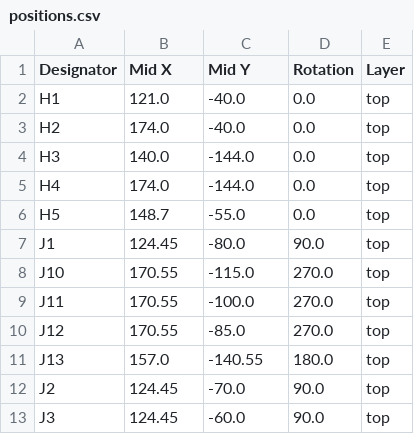
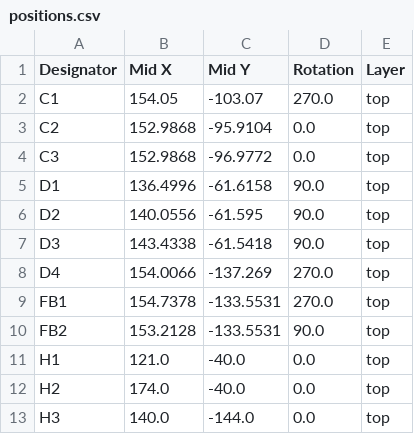
Before and after one commit to Ground-Support-Equipment-SCRT/User-Side-Systems, a CSV file: LRUs/User Control Unit/Electrical/User Interface Board/user_interface_board/production/positions.csv, drawn as a sheet; only a part is shown; the shorter side is filled out with more unchanged rows; the diff covers the shown part only.

```diff
--- a/LRUs/User Control Unit/Electrical/User Interface Board/user_interface_board/production/positions.csv
+++ b/LRUs/User Control Unit/Electrical/User Interface Board/user_interface_board/production/positions.csv
@@ -1,2 +1,11 @@
 Designator,Mid X,Mid Y,Rotation,Layer
+C1,154.05,-103.07,270.0,top
+C2,152.9868,-95.9104,0.0,top
+C3,152.9868,-96.9772,0.0,top
+D1,136.4996,-61.6158,90.0,top
+D2,140.0556,-61.595,90.0,top
+D3,143.4338,-61.5418,90.0,top
+D4,154.0066,-137.269,270.0,top
+FB1,154.7378,-133.5531,270.0,top
+FB2,153.2128,-133.5531,90.0,top
 H1,121.0,-40.0,0.0,top
```
Also changed, not shown: 20 added rows and 4 removed rows elsewhere in this file, LRUs/User Control Unit/Electrical/User Interface Board/user_interface_board/production/bom.csv, 13 other files.
